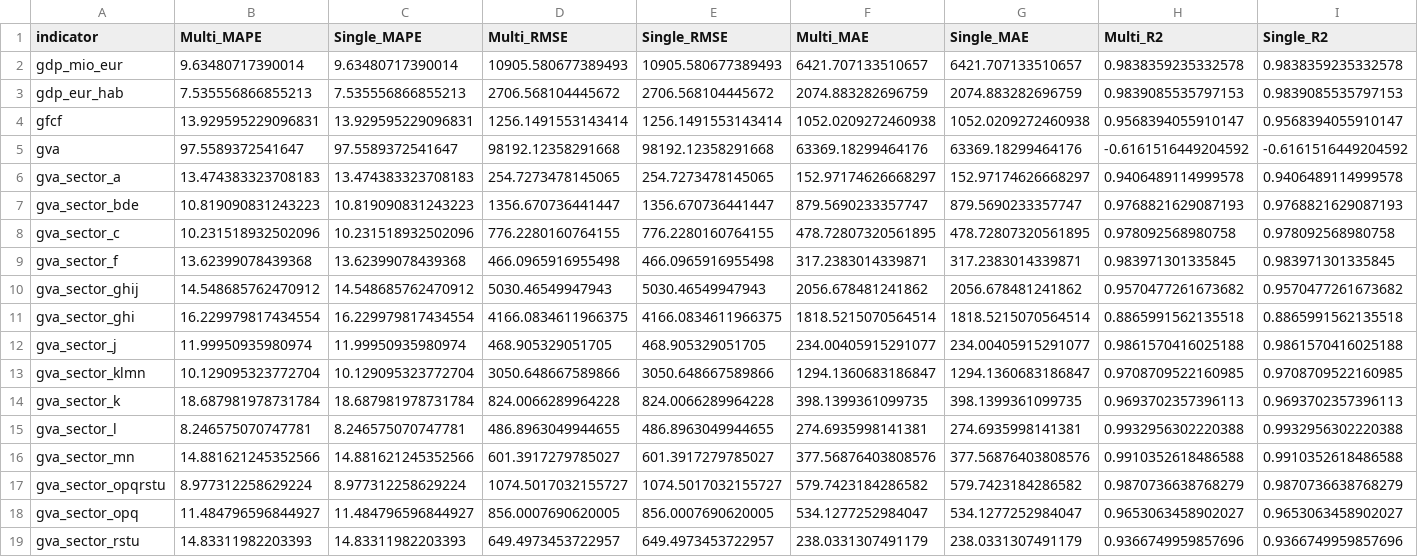
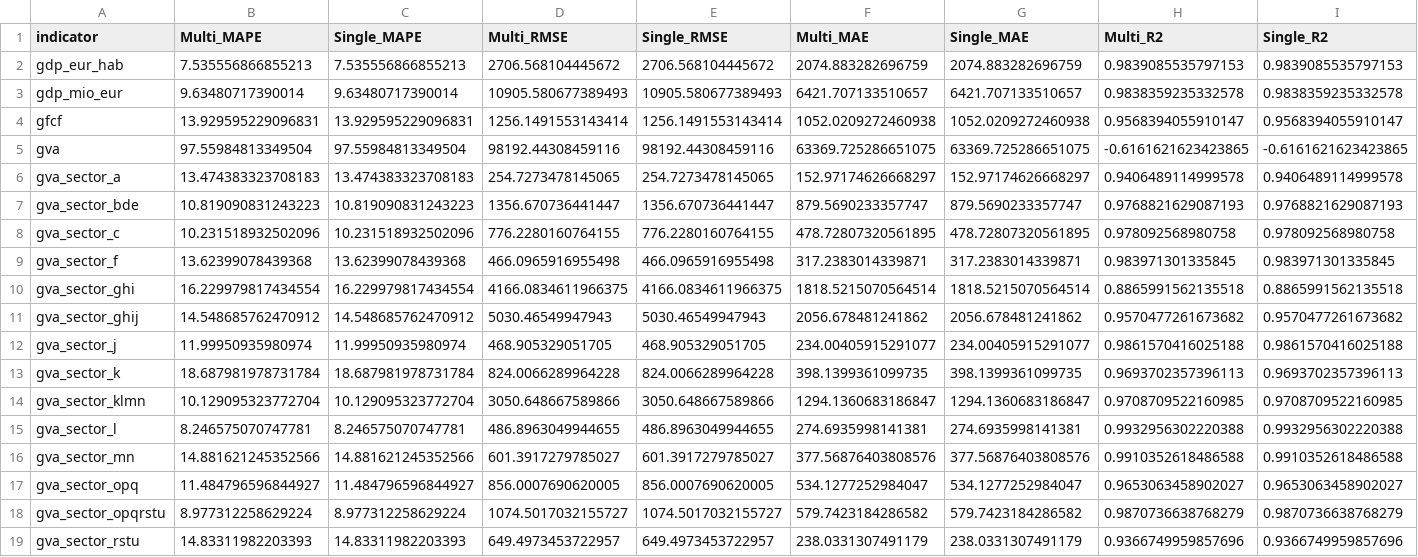
Before and after one commit to SophiaVei/Eurostat-GDP-Forecasts, a CSV file: results/timesfm/indicator_comparison.csv, drawn as a sheet; only a part is shown; the diff names each change by its address in the sheet, - before the commit and + after, or states it on an @@ line.

```diff
--- a/results/timesfm/indicator_comparison.csv
+++ b/results/timesfm/indicator_comparison.csv
@@ row 3 moved to row 2: gdp_eur_hab @@
-B5 (Multi_MAPE): 97.5589372541647
+B5 (Multi_MAPE): 97.55984813349504
-C5 (Single_MAPE): 97.5589372541647
+C5 (Single_MAPE): 97.55984813349504
-D5 (Multi_RMSE): 98192.12358291668
+D5 (Multi_RMSE): 98192.44308459116
-E5 (Single_RMSE): 98192.12358291668
+E5 (Single_RMSE): 98192.44308459116
-F5 (Multi_MAE): 63369.18299464176
+F5 (Multi_MAE): 63369.725286651075
-G5 (Single_MAE): 63369.18299464176
+G5 (Single_MAE): 63369.725286651075
-H5 (Multi_R2): -0.6161516449204592
+H5 (Multi_R2): -0.6161621623423865
-I5 (Single_R2): -0.6161516449204592
+I5 (Single_R2): -0.6161621623423865
@@ row 11 moved to row 10: gva_sector_ghi @@
@@ row 14 moved to row 13: gva_sector_k @@
@@ row 18 moved to row 17: gva_sector_opq @@
```
Also changed, not shown: results/linear/forecasts_2023.csv, results/linear/indicator_comparison.csv, 11 other files.
